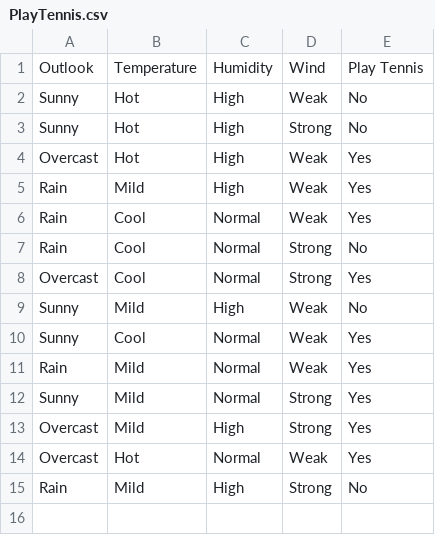
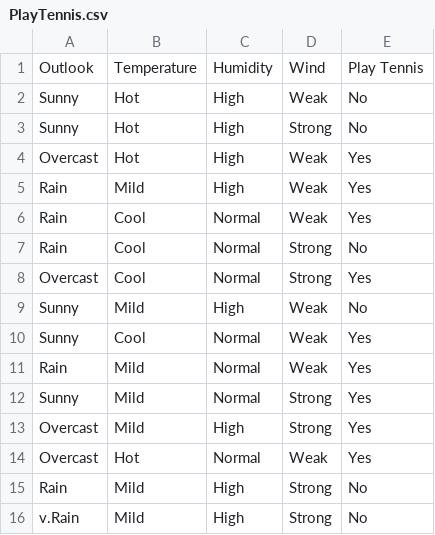
Before and after one commit to talhahkazi93/OSDT, a CSV file: data/datasets/Original/PlayTennis.csv, drawn as a sheet; the diff names each change by its address in the sheet, - before the commit and + after, or states it on an @@ line.

Commit message:
adding all the datasets with diffrent encodings

```diff
--- a/data/datasets/Original/PlayTennis.csv
+++ b/data/datasets/Original/PlayTennis.csv
+row 16: v.Rain | Mild | High | Strong | No
```
Also changed, not shown: 33 other files.
